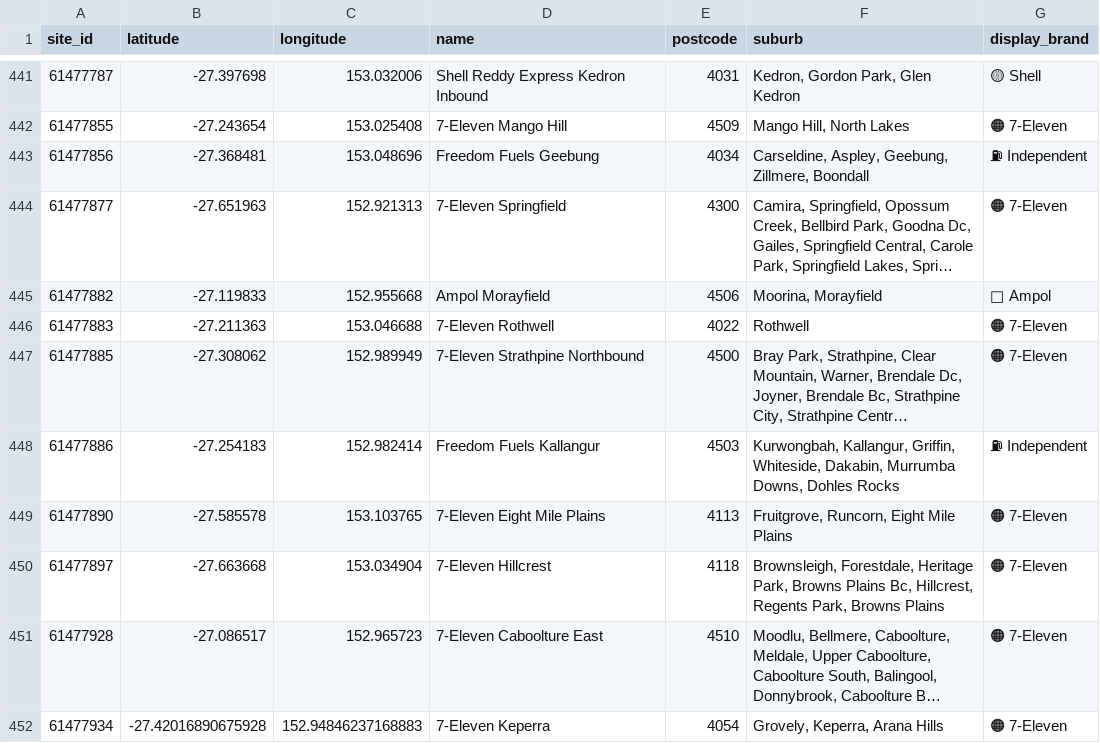
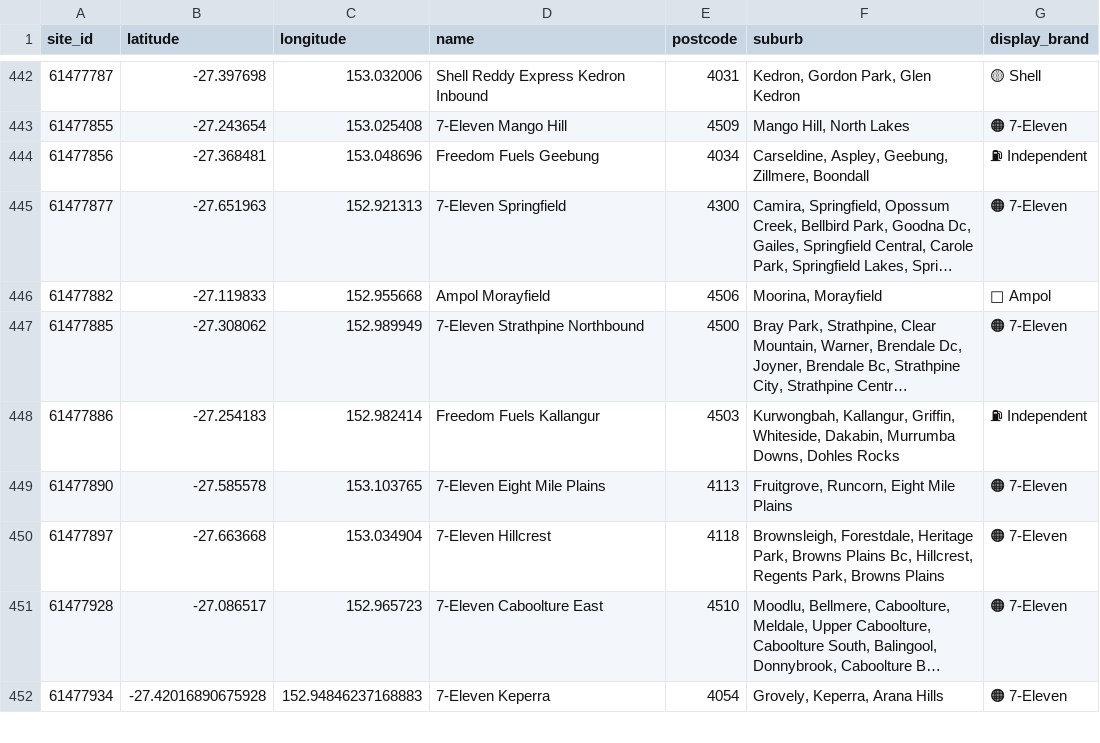
Before and after one commit to txcrypt/Fuel-Price, a CSV file: station_metadata.csv, drawn as a sheet; only a part is shown, gaps mark what is left out; long unchanged cells end in …; removed rows and columns are numbered as before the commit, all else as after; the diff covers the shown part only; the diff names each change by its address in the sheet, - before the commit and + after, or states it on an @@ line.

```diff
--- a/station_metadata.csv
+++ b/station_metadata.csv
-row 446: 61477883 | -27.211363 | 153.046688 | 7-Eleven Rothwell | 4022 | Rothwell | 🟠 7-Eleven
```
Also changed, not shown: 3 added rows and 2 removed rows elsewhere in this file, live_snapshot.csv, 9 other files.
